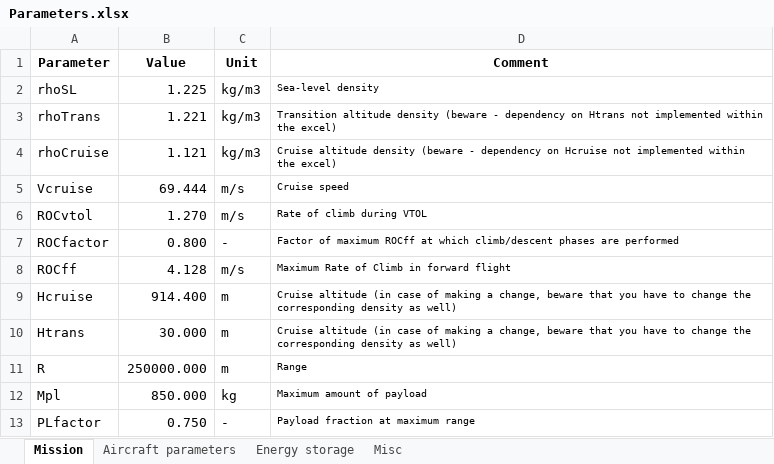
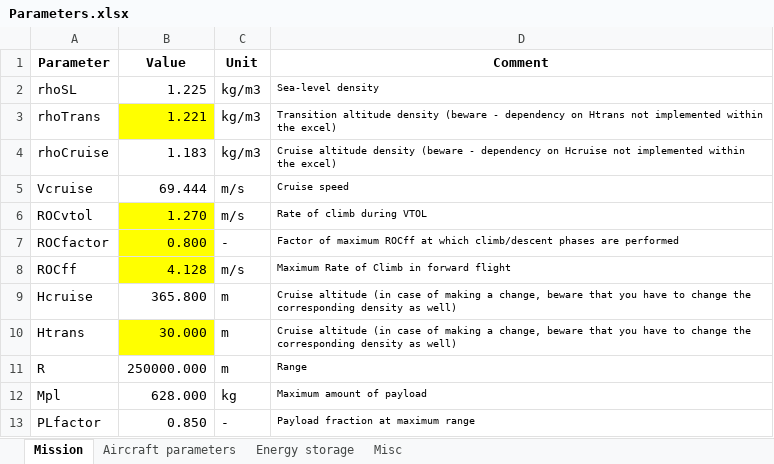
Before and after one commit to jkronenburg/eVTOL, an Excel workbook: Parameters.xlsx, sheet Mission, drawn as a sheet; values as stored, in another font and other column widths than the file's, no borders; the diff names each change by its address in the sheet, - before the commit and + after, or states it on an @@ line.

Commit message:
Update Parameters.xlsx

```diff
--- a/Parameters.xlsx (sheet Mission)
+++ b/Parameters.xlsx (sheet Mission)
-B3 fill: none
+B3 fill: #FFFF00
-B4 (Value): 1.121
+B4 (Value): 1.183
-B6:B8 fill: none
+B6:B8 fill: #FFFF00
-B9 (Value): 914.400
+B9 (Value): 365.800
-B10 fill: none
+B10 fill: #FFFF00
-B12 (Value): 850.000
+B12 (Value): 628.000
-B13 (Value): 0.750
+B13 (Value): 0.850
```
Also changed, not shown: sheet Aircraft parameters.
